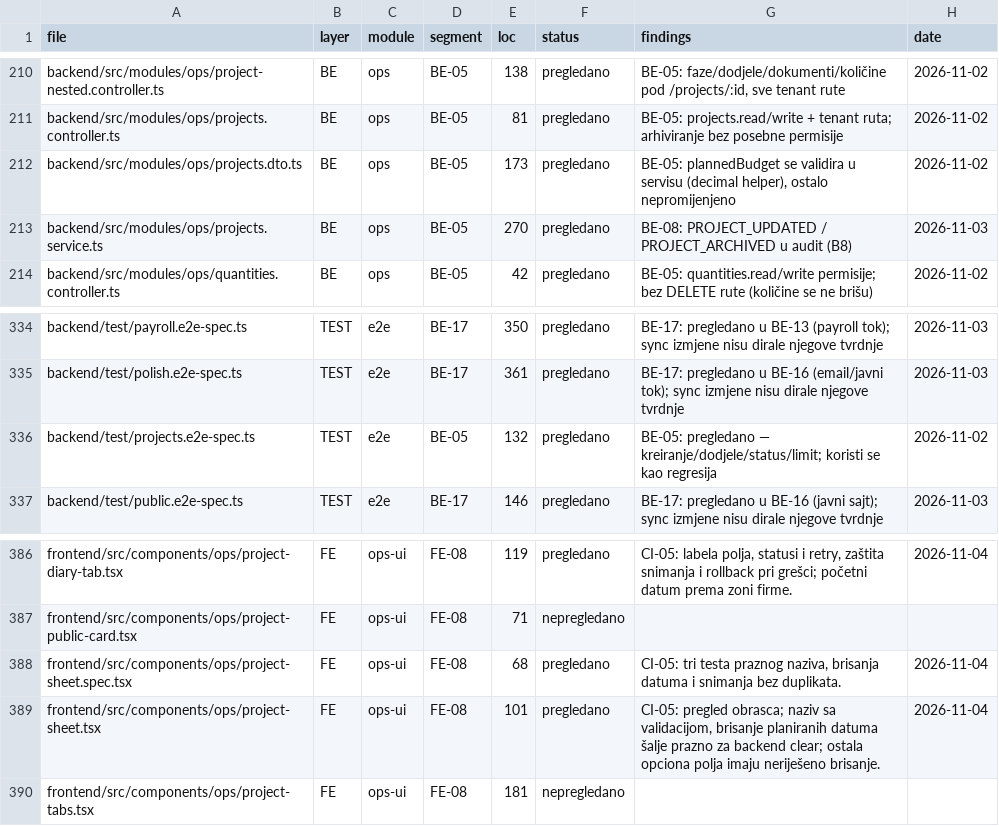
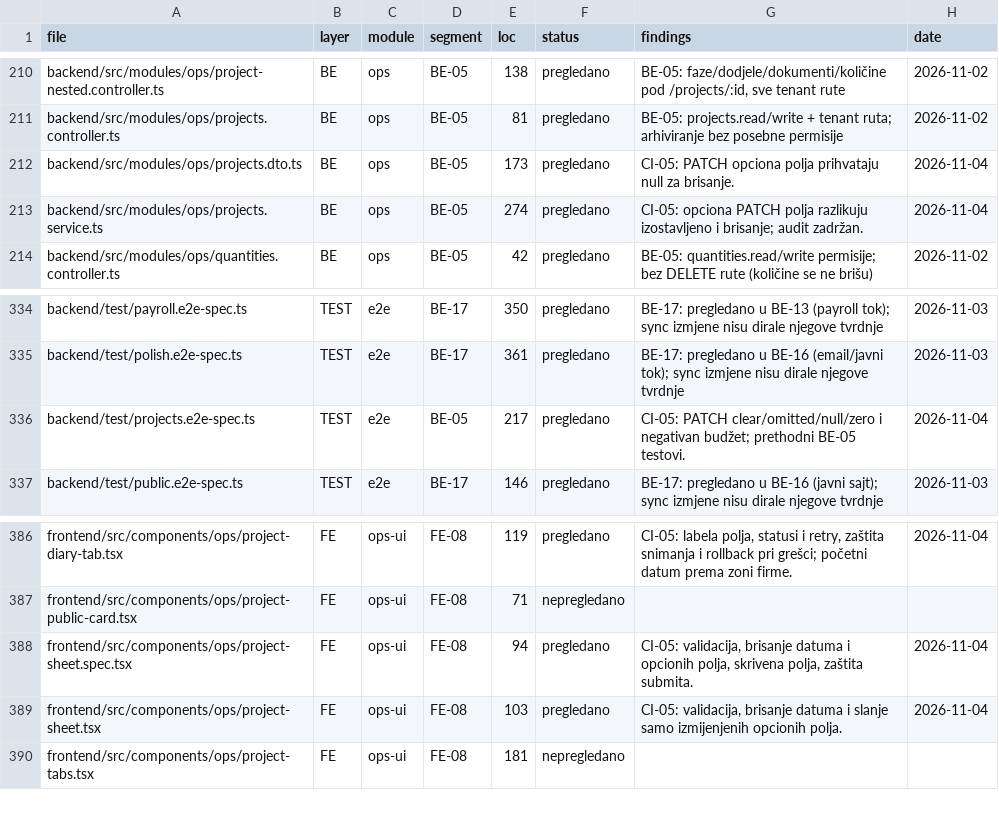
Before and after one commit to mudzy992/gradix, a CSV file: AUDIT/COVERAGE_MATRIX.csv, drawn as a sheet; only a part is shown, gaps mark what is left out.

Commit message:
fix: omogući brisanje opcionih polja projekta
Co-authored-by: arena-agent <297053741+arena-agent@users.noreply.github.com>

```diff
--- a/AUDIT/COVERAGE_MATRIX.csv
+++ b/AUDIT/COVERAGE_MATRIX.csv
@@ -211,4 +211,4 @@ backend/src/modules/ops/project-nested.controller.ts,BE,ops,BE-05,138,pregledano
 backend/src/modules/ops/projects.controller.ts,BE,ops,BE-05,81,pregledano,BE-05: projects.read/write + tenant ruta; arhiviranje bez posebne permisije,2026-11-02
-backend/src/modules/ops/projects.dto.ts,BE,ops,BE-05,173,pregledano,"BE-05: plannedBudget se validira u servisu (decimal helper), ostalo nepromijenjeno",2026-11-02
-backend/src/modules/ops/projects.service.ts,BE,ops,BE-05,270,pregledano,BE-08: PROJECT_UPDATED / PROJECT_ARCHIVED u audit (B8),2026-11-03
+backend/src/modules/ops/projects.dto.ts,BE,ops,BE-05,173,pregledano,CI-05: PATCH opciona polja prihvataju null za brisanje.,2026-11-04
+backend/src/modules/ops/projects.service.ts,BE,ops,BE-05,274,pregledano,CI-05: opciona PATCH polja razlikuju izostavljeno i brisanje; audit zadržan.,2026-11-04
 backend/src/modules/ops/quantities.controller.ts,BE,ops,BE-05,42,pregledano,BE-05: quantities.read/write permisije; bez DELETE rute (količine se ne brišu),2026-11-02
@@ -335,3 +335,3 @@ backend/test/payroll.e2e-spec.ts,TEST,e2e,BE-17,350,pregledano,BE-17: pregledano
 backend/test/polish.e2e-spec.ts,TEST,e2e,BE-17,361,pregledano,BE-17: pregledano u BE-16 (email/javni tok); sync izmjene nisu dirale njegove tvrdnje,2026-11-03
-backend/test/projects.e2e-spec.ts,TEST,e2e,BE-05,132,pregledano,BE-05: pregledano — kreiranje/dodjele/status/limit; koristi se kao regresija,2026-11-02
+backend/test/projects.e2e-spec.ts,TEST,e2e,BE-05,217,pregledano,CI-05: PATCH clear/omitted/null/zero i negativan budžet; prethodni BE-05 testovi.,2026-11-04
 backend/test/public.e2e-spec.ts,TEST,e2e,BE-17,146,pregledano,BE-17: pregledano u BE-16 (javni sajt); sync izmjene nisu dirale njegove tvrdnje,2026-11-03
@@ -387,4 +387,4 @@ frontend/src/components/ops/project-diary-tab.tsx,FE,ops-ui,FE-08,119,pregledano
 frontend/src/components/ops/project-public-card.tsx,FE,ops-ui,FE-08,71,nepregledano,,
-frontend/src/components/ops/project-sheet.spec.tsx,FE,ops-ui,FE-08,68,pregledano,"CI-05: tri testa praznog naziva, brisanja datuma i snimanja bez duplikata.",2026-11-04
-frontend/src/components/ops/project-sheet.tsx,FE,ops-ui,FE-08,101,pregledano,"CI-05: pregled obrasca; naziv sa validacijom, brisanje planiranih datuma šalje prazno za backend clear; ostala opciona polja imaju neriješeno brisanje.",2026-11-04
+frontend/src/components/ops/project-sheet.spec.tsx,FE,ops-ui,FE-08,94,pregledano,"CI-05: validacija, brisanje datuma i opcionih polja, skrivena polja, zaštita submita.",2026-11-04
+frontend/src/components/ops/project-sheet.tsx,FE,ops-ui,FE-08,103,pregledano,"CI-05: validacija, brisanje datuma i slanje samo izmijenjenih opcionih polja.",2026-11-04
 frontend/src/components/ops/project-tabs.tsx,FE,ops-ui,FE-08,181,nepregledano,,
```
Also changed, not shown: 9 other files.
